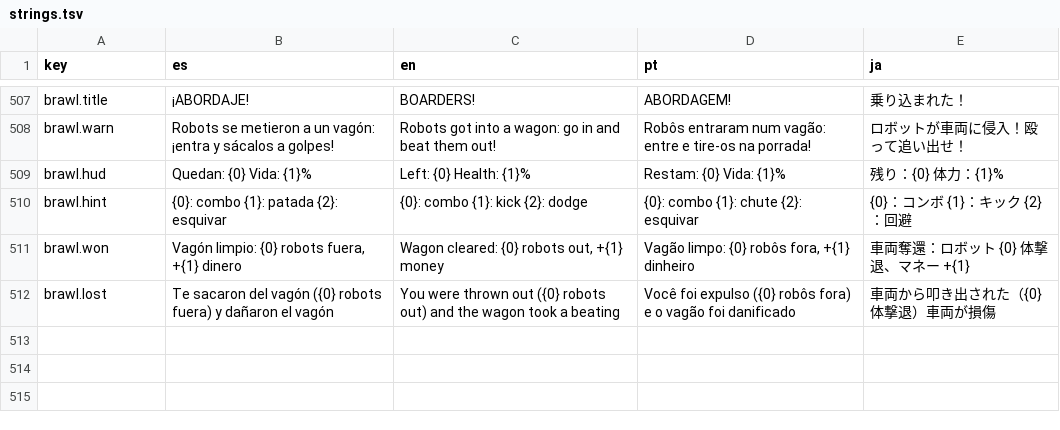
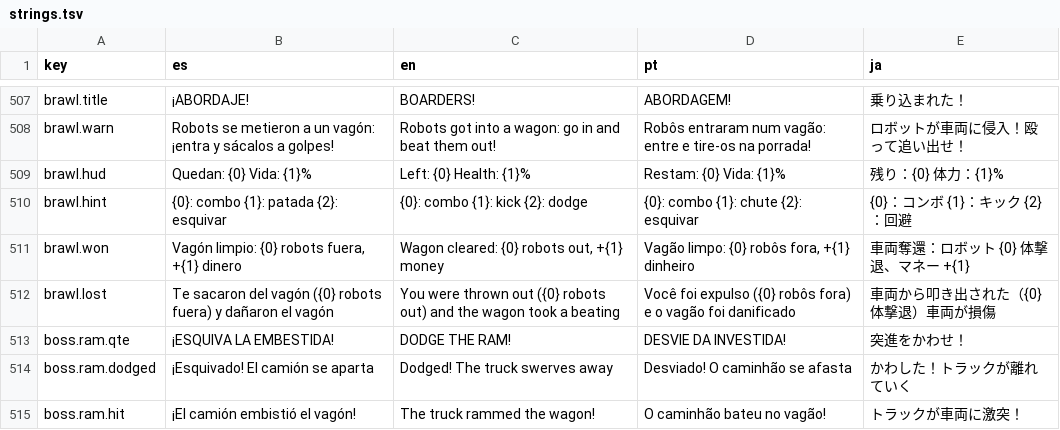
Before and after one commit to LeWarres/waifuab, a TSV file: Assets/Localization/strings.tsv, drawn as a sheet; only a part is shown, gaps mark what is left out.

```diff
--- a/Assets/Localization/strings.tsv
+++ b/Assets/Localization/strings.tsv
@@ -512 +512,4 @@ brawl.won	Vagón limpio: {0} robots fuera, +{1} dinero	Wagon cleared: {0} robots
 brawl.lost	Te sacaron del vagón ({0} robots fuera) y dañaron el vagón	You were thrown out ({0} robots out) and the wagon took a beating	Você foi expulso ({0} robôs fora) e o vagão foi danificado	車両から叩き出された（{0} 体撃退）車両が損傷
+boss.ram.qte	¡ESQUIVA LA EMBESTIDA!	DODGE THE RAM!	DESVIE DA INVESTIDA!	突進をかわせ！
+boss.ram.dodged	¡Esquivado! El camión se aparta	Dodged! The truck swerves away	Desviado! O caminhão se afasta	かわした！トラックが離れていく
+boss.ram.hit	¡El camión embistió el vagón!	The truck rammed the wagon!	O caminhão bateu no vagão!	トラックが車両に激突！
```
Also changed, not shown: 9 other files.
